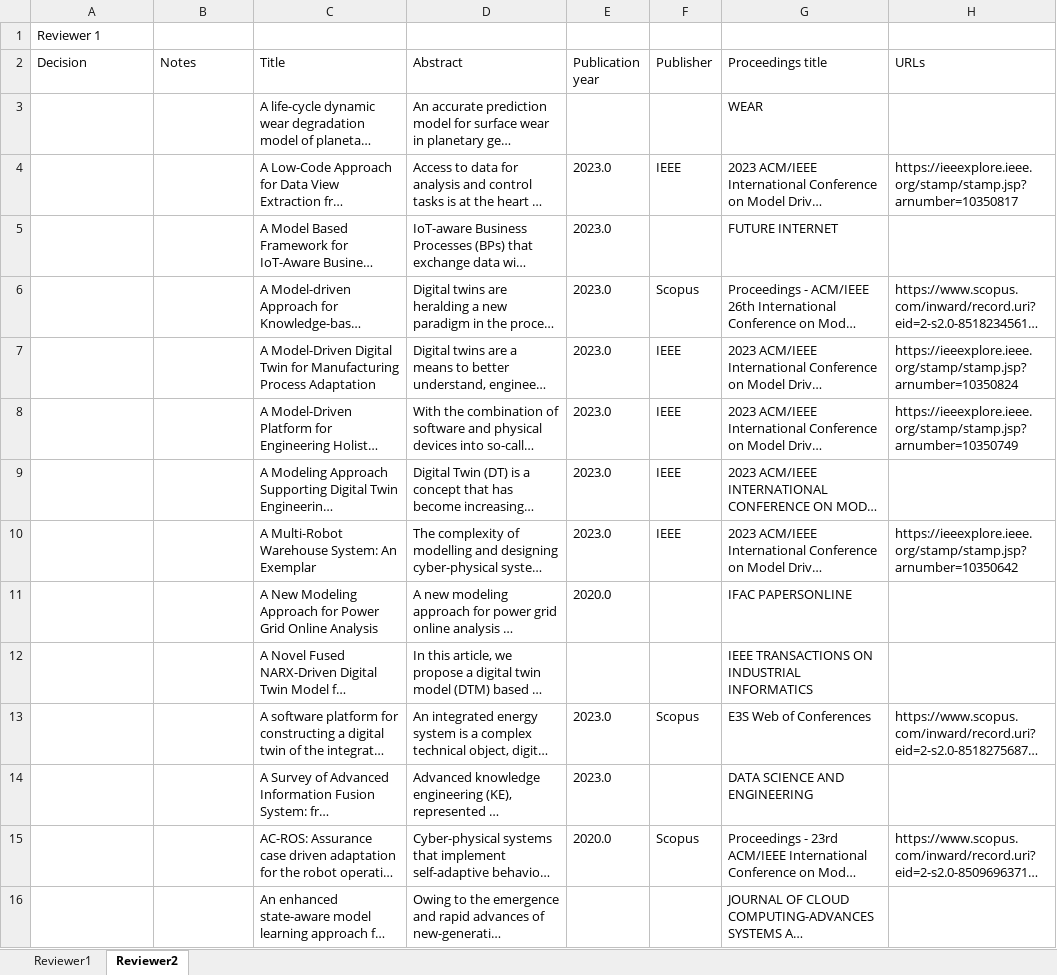
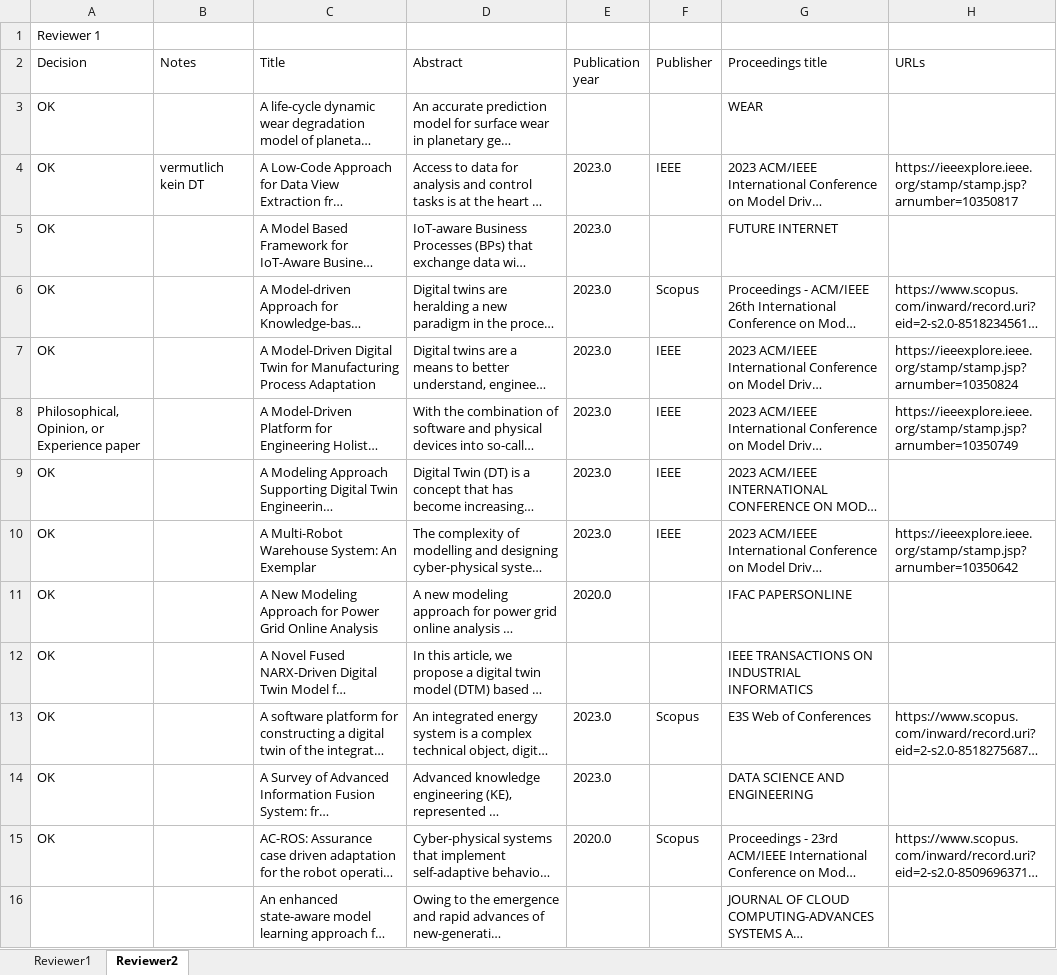
Before and after one commit to cdl-mint/mde4dts, an Excel workbook: 01 Screening results NewPapers.xlsx, sheet Reviewer2, drawn as a sheet; only a part is shown; long unchanged cells end in …; values as stored, in another font and other column widths than the file's, no borders; the diff covers the shown part only; the diff names each change by its address in the sheet, - before the commit and + after, or states it on an @@ line.

Commit message:
screening DL done

```diff
--- a/01 Screening results NewPapers.xlsx (sheet Reviewer2)
+++ b/01 Screening results NewPapers.xlsx (sheet Reviewer2)
-A3:A7 (Decision): (empty)
+A3:A7 (Decision): OK
-B4 (Notes): (empty)
+B4 (Notes): vermutlich kein DT
-A8 (Decision): (empty)
+A8 (Decision): Philosophical, Opinion, or Experience paper
-A9:A15 (Decision): (empty)
+A9:A15 (Decision): OK
```
Also changed, not shown: 81 edited cells elsewhere in this sheet.
